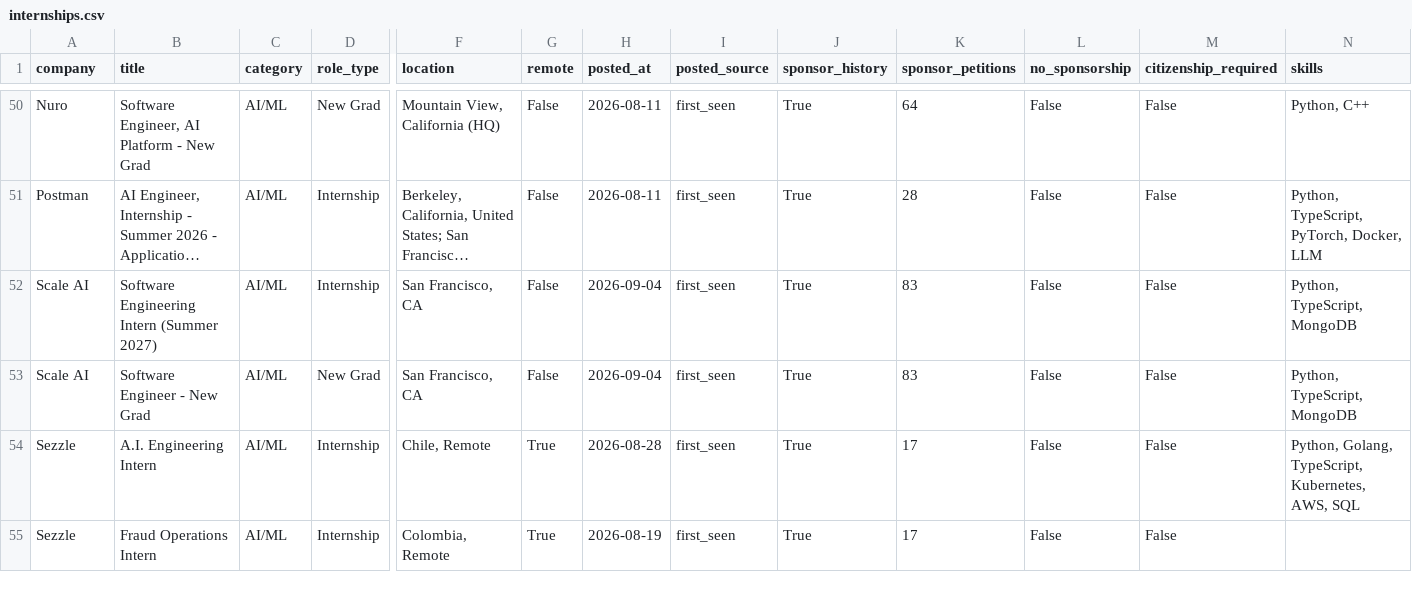
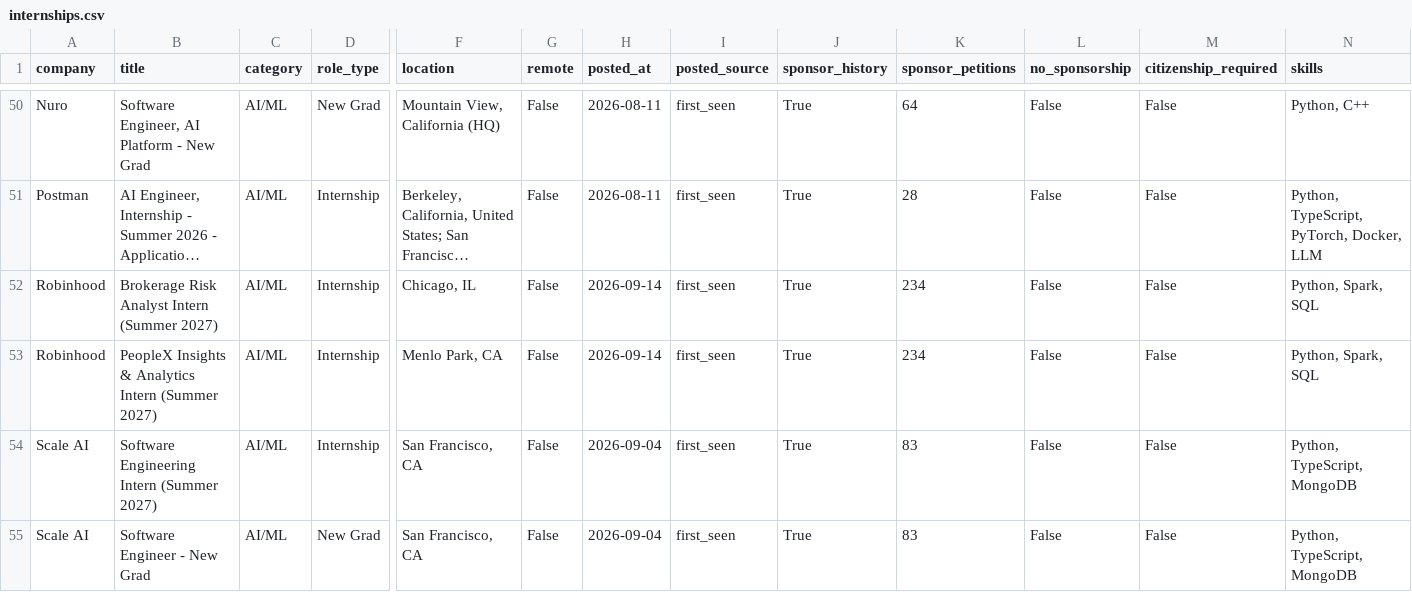
Before and after one commit to vamsiyanamadala/cyber-ai-internships, a CSV file: data/internships.csv, drawn as a sheet; only a part is shown, gaps mark what is left out; the shorter side is filled out with more unchanged rows; long unchanged cells end in …; rows hold the shown columns only; the diff names each change by its address in the sheet, - before the commit and + after, or states it on an @@ line.

```diff
--- a/data/internships.csv
+++ b/data/internships.csv
+row 52: Robinhood | Brokerage Risk Analyst Intern (Summer 2027) | AI/ML | Internship | Chicago, IL | False | 2026-09-14 | first_seen | True | 234 | False | False | Python, Spark, SQL
+row 53: Robinhood | PeopleX Insights & Analytics Intern (Summer 2027) | AI/ML | Internship | Menlo Park, CA | False | 2026-09-14 | first_seen | True | 234 | False | False | Python, Spark, SQL
```
Also changed, not shown: 5 other files.
